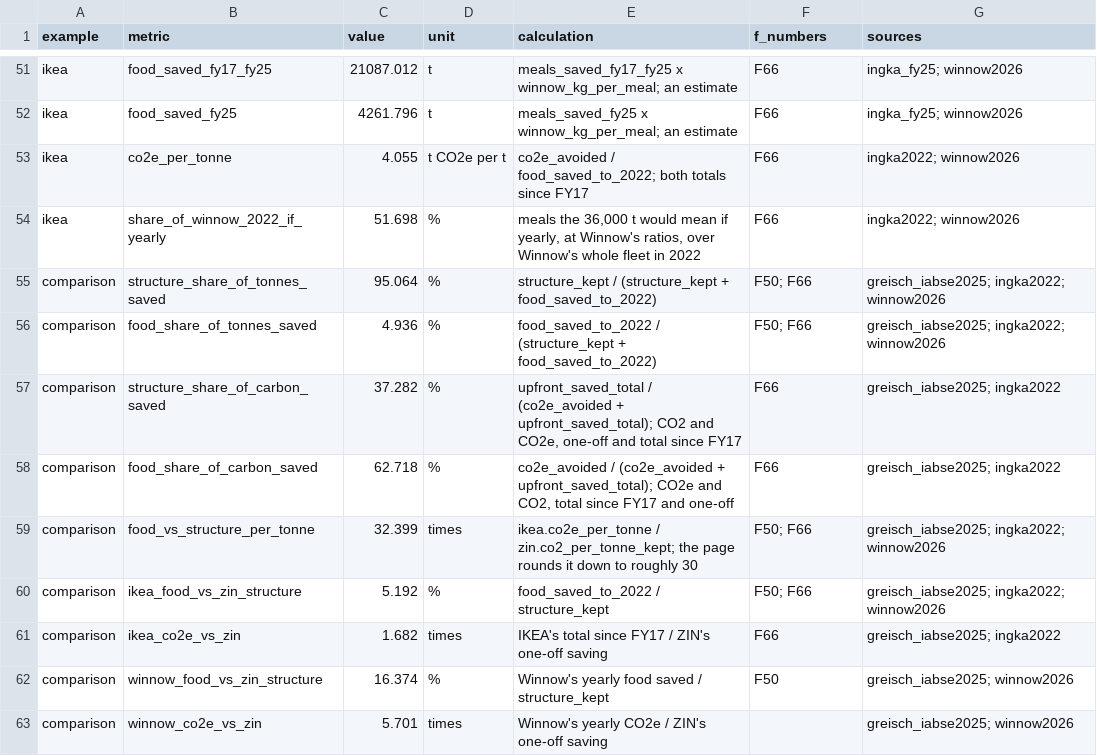
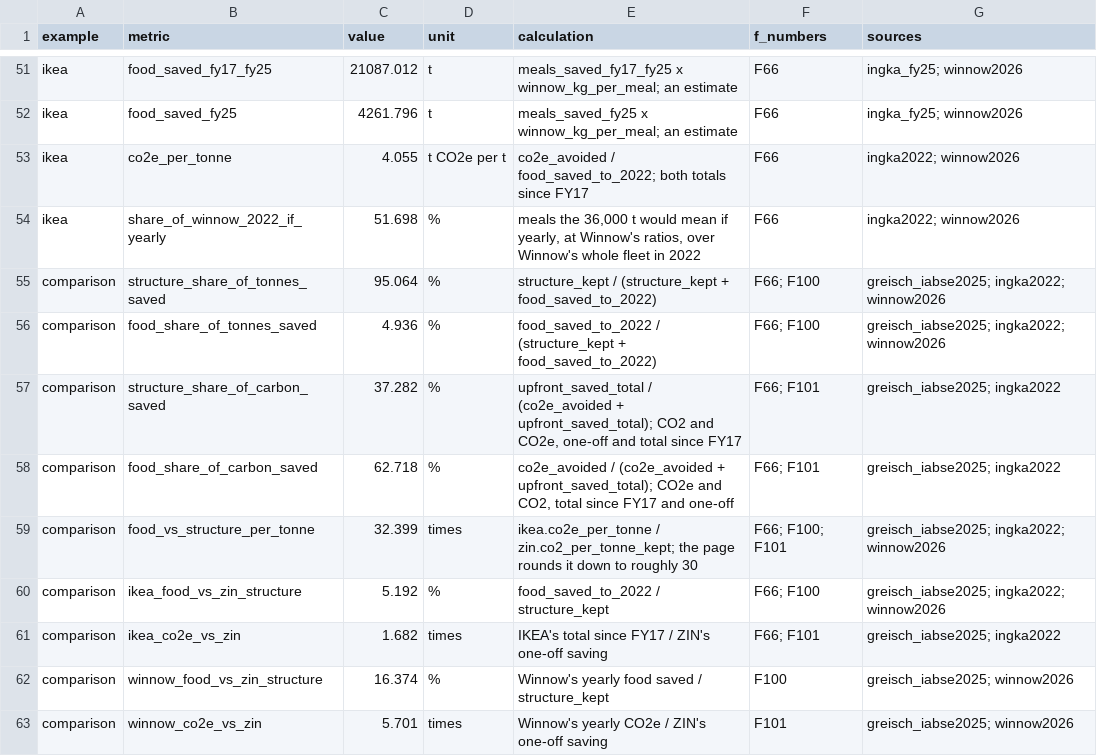
Before and after one commit to M1ck3yJ0/far-from-full-circle, a CSV file: data/processed/examples.csv, drawn as a sheet; only a part is shown, gaps mark what is left out; the diff covers the shown part only.

```diff
--- a/data/processed/examples.csv
+++ b/data/processed/examples.csv
@@ -54,10 +54,10 @@ ikea,co2e_per_tonne,4.055,t CO2e per t,co2e_avoided / food_saved_to_2022; both t
 ikea,share_of_winnow_2022_if_yearly,51.698,%,"meals the 36,000 t would mean if yearly, at Winnow's ratios, over Winnow's whole fleet in 2022",F66,ingka2022; winnow2026
-comparison,structure_share_of_tonnes_saved,95.064,%,structure_kept / (structure_kept + food_saved_to_2022),F50; F66,greisch_iabse2025; ingka2022; winnow2026
-comparison,food_share_of_tonnes_saved,4.936,%,food_saved_to_2022 / (structure_kept + food_saved_to_2022),F50; F66,greisch_iabse2025; ingka2022; winnow2026
-comparison,structure_share_of_carbon_saved,37.282,%,"upfront_saved_total / (co2e_avoided + upfront_saved_total); CO2 and CO2e, one-off and total since FY17",F66,greisch_iabse2025; ingka2022
-comparison,food_share_of_carbon_saved,62.718,%,"co2e_avoided / (co2e_avoided + upfront_saved_total); CO2e and CO2, total since FY17 and one-off",F66,greisch_iabse2025; ingka2022
-comparison,food_vs_structure_per_tonne,32.399,times,ikea.co2e_per_tonne / zin.co2_per_tonne_kept; the page rounds it down to roughly 30,F50; F66,greisch_iabse2025; ingka2022; winnow2026
-comparison,ikea_food_vs_zin_structure,5.192,%,food_saved_to_2022 / structure_kept,F50; F66,greisch_iabse2025; ingka2022; winnow2026
-comparison,ikea_co2e_vs_zin,1.682,times,IKEA's total since FY17 / ZIN's one-off saving,F66,greisch_iabse2025; ingka2022
-comparison,winnow_food_vs_zin_structure,16.374,%,Winnow's yearly food saved / structure_kept,F50,greisch_iabse2025; winnow2026
-comparison,winnow_co2e_vs_zin,5.701,times,Winnow's yearly CO2e / ZIN's one-off saving,,greisch_iabse2025; winnow2026
+comparison,structure_share_of_tonnes_saved,95.064,%,structure_kept / (structure_kept + food_saved_to_2022),F66; F100,greisch_iabse2025; ingka2022; winnow2026
+comparison,food_share_of_tonnes_saved,4.936,%,food_saved_to_2022 / (structure_kept + food_saved_to_2022),F66; F100,greisch_iabse2025; ingka2022; winnow2026
+comparison,structure_share_of_carbon_saved,37.282,%,"upfront_saved_total / (co2e_avoided + upfront_saved_total); CO2 and CO2e, one-off and total since FY17",F66; F101,greisch_iabse2025; ingka2022
+comparison,food_share_of_carbon_saved,62.718,%,"co2e_avoided / (co2e_avoided + upfront_saved_total); CO2e and CO2, total since FY17 and one-off",F66; F101,greisch_iabse2025; ingka2022
+comparison,food_vs_structure_per_tonne,32.399,times,ikea.co2e_per_tonne / zin.co2_per_tonne_kept; the page rounds it down to roughly 30,F66; F100; F101,greisch_iabse2025; ingka2022; winnow2026
+comparison,ikea_food_vs_zin_structure,5.192,%,food_saved_to_2022 / structure_kept,F66; F100,greisch_iabse2025; ingka2022; winnow2026
+comparison,ikea_co2e_vs_zin,1.682,times,IKEA's total since FY17 / ZIN's one-off saving,F66; F101,greisch_iabse2025; ingka2022
+comparison,winnow_food_vs_zin_structure,16.374,%,Winnow's yearly food saved / structure_kept,F100,greisch_iabse2025; winnow2026
+comparison,winnow_co2e_vs_zin,5.701,times,Winnow's yearly CO2e / ZIN's one-off saving,F101,greisch_iabse2025; winnow2026
```
Also changed, not shown: 17 edited cells elsewhere in this file, data/examples/examples_input.csv, 1 other file.
